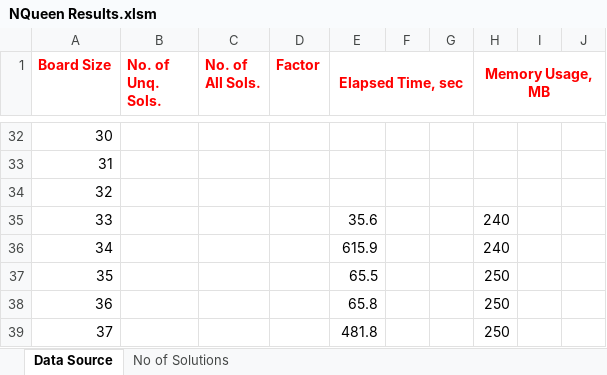
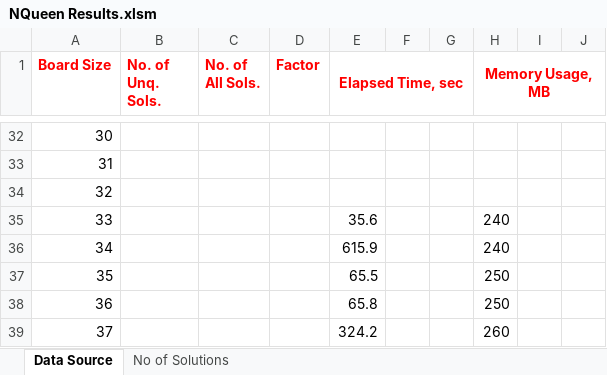
Before and after one commit to ramina1964/NQueen, an Excel workbook: NQueen.GUI/NQueen Results.xlsm, sheet Data Source, drawn as a sheet; only a part is shown, gaps mark what is left out; values as stored, in another font and other column widths than the file's, no borders; the diff names each change by its address in the sheet, - before the commit and + after, or states it on an @@ line.

```diff
--- a/NQueen.GUI/NQueen Results.xlsm (sheet Data Source)
+++ b/NQueen.GUI/NQueen Results.xlsm (sheet Data Source)
-E39 (Elapsed Time, sec): 481.8
+E39 (Elapsed Time, sec): 324.2
-H39 (Memory Usage, MB): 250
+H39 (Memory Usage, MB): 260
```
Also changed, not shown: 3 other files.
